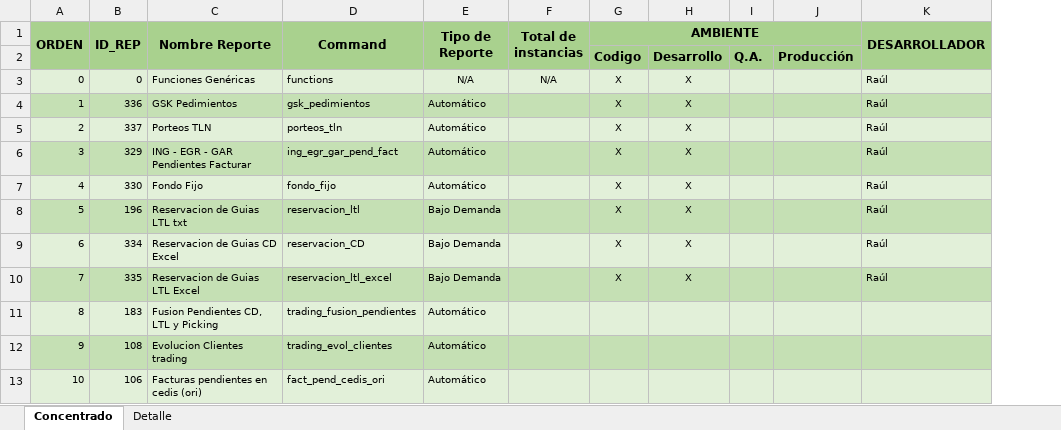
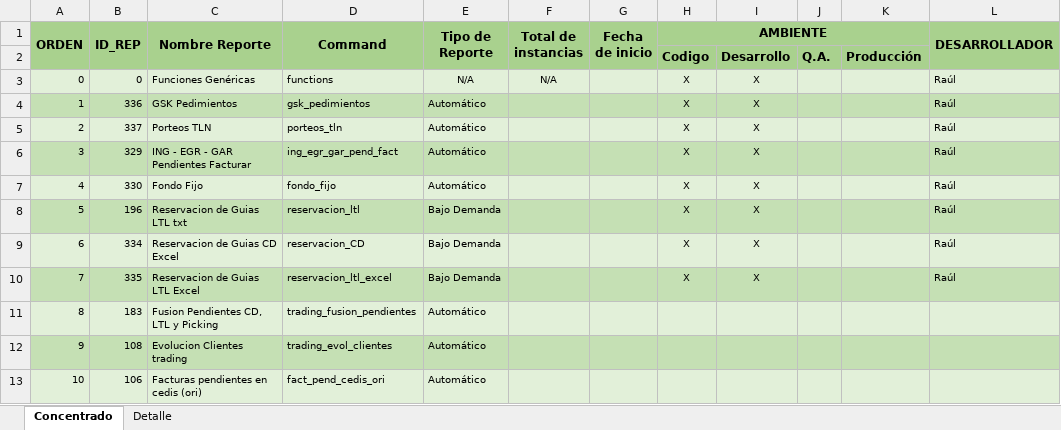
Before and after one commit to EnrikeMendez/migracion_spooler, an Excel workbook: 00-Documentacion/Spooler-Distribucion-Plan_Trabajo.xlsx, sheet Concentrado, drawn as a sheet; only a part is shown; values as stored, in another font and other column widths than the file's, no borders; the diff names each change by its address in the sheet, - before the commit and + after, or states it on an @@ line.

Commit message:
Agrego columna al Plan de Trabajo para indicar la fecha de inicio del desarrollo

```diff
--- a/00-Documentacion/Spooler-Distribucion-Plan_Trabajo.xlsx (sheet Concentrado)
+++ b/00-Documentacion/Spooler-Distribucion-Plan_Trabajo.xlsx (sheet Concentrado)
+column G (Fecha de inicio), empty
```
